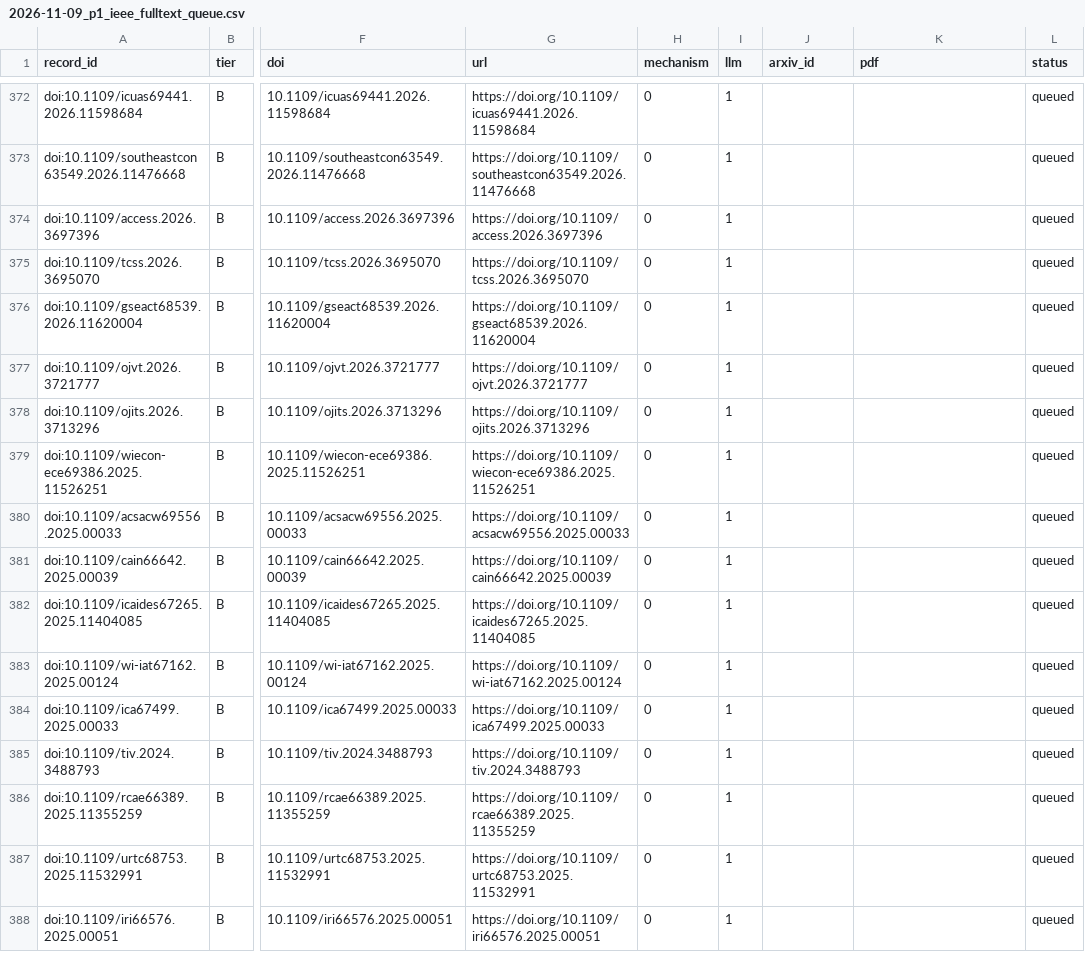
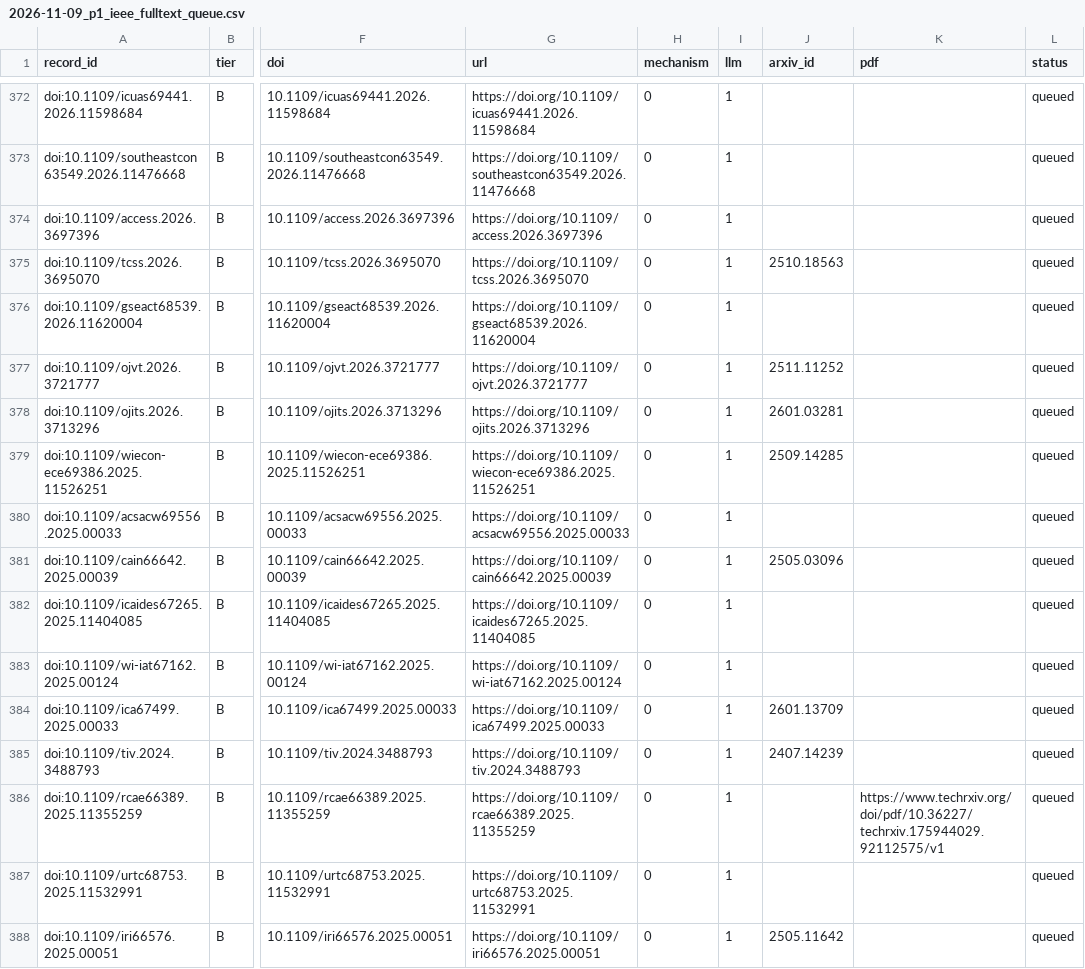
Before and after one commit to agent-precog/agent-precog, a CSV file: data/screening/2026-11-09_p1_ieee_fulltext_queue.csv, drawn as a sheet; only a part is shown, gaps mark what is left out; the diff covers the shown part only; the diff names each change by its address in the sheet, - before the commit and + after, or states it on an @@ line.

```diff
--- a/data/screening/2026-11-09_p1_ieee_fulltext_queue.csv
+++ b/data/screening/2026-11-09_p1_ieee_fulltext_queue.csv
-J375 (arxiv_id): (empty)
+J375 (arxiv_id): 2510.18563
-J377 (arxiv_id): (empty)
+J377 (arxiv_id): 2511.11252
-J378 (arxiv_id): (empty)
+J378 (arxiv_id): 2601.03281
-J379 (arxiv_id): (empty)
+J379 (arxiv_id): 2509.14285
-J381 (arxiv_id): (empty)
+J381 (arxiv_id): 2505.03096
-J384 (arxiv_id): (empty)
+J384 (arxiv_id): 2601.13709
-J385 (arxiv_id): (empty)
+J385 (arxiv_id): 2407.14239
-K386 (pdf): (empty)
+K386 (pdf): https://www.techrxiv.org/doi/pdf/10.36227/techrxiv.175944029.92112575/v1
-J388 (arxiv_id): (empty)
+J388 (arxiv_id): 2505.11642
```
Also changed, not shown: 68 edited cells elsewhere in this file.
